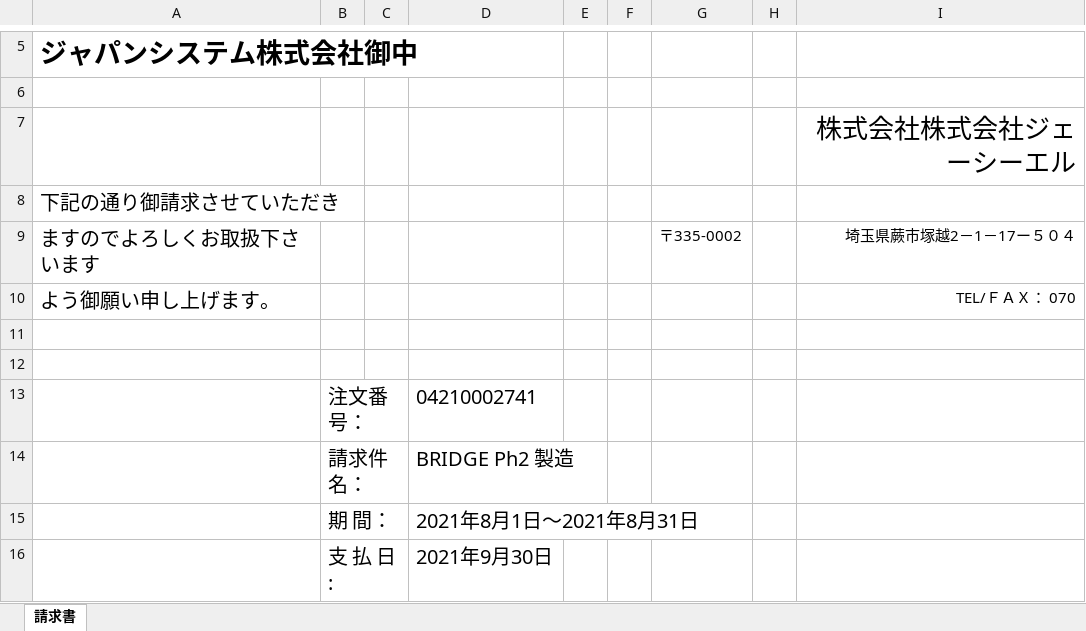
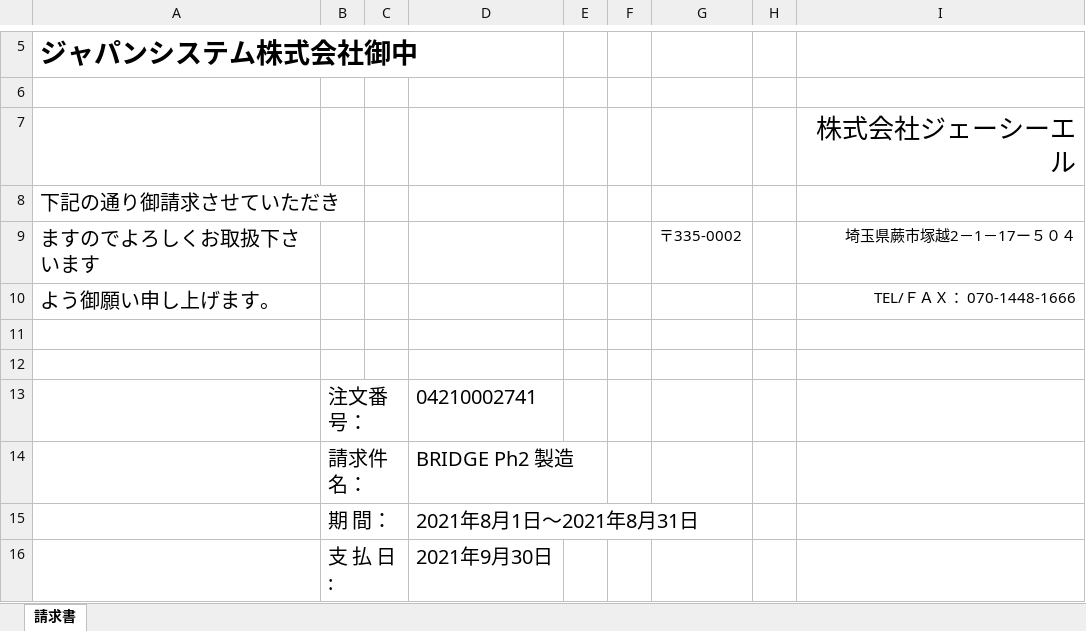
Before and after one commit to xiazi124020/jcltk, an Excel workbook: app/請求書.xlsx, sheet 請求書, drawn as a sheet; only a part is shown, gaps mark what is left out; values as stored, in another font and other column widths than the file's, no borders; the diff names each change by its address in the sheet, - before the commit and + after, or states it on an @@ line.

```diff
--- a/app/請求書.xlsx (sheet 請求書)
+++ b/app/請求書.xlsx (sheet 請求書)
-I7: 株式会社株式会社ジェーシーエル
+I7: 株式会社ジェーシーエル
-I10: TEL/ＦＡＸ： 070
+I10: TEL/ＦＡＸ： 070-1448-1666
```
Also changed, not shown: 13 other files.
